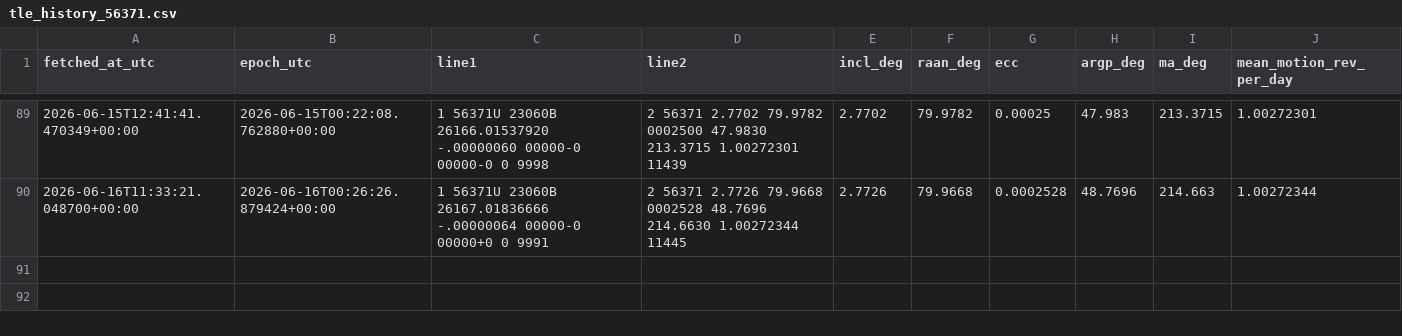
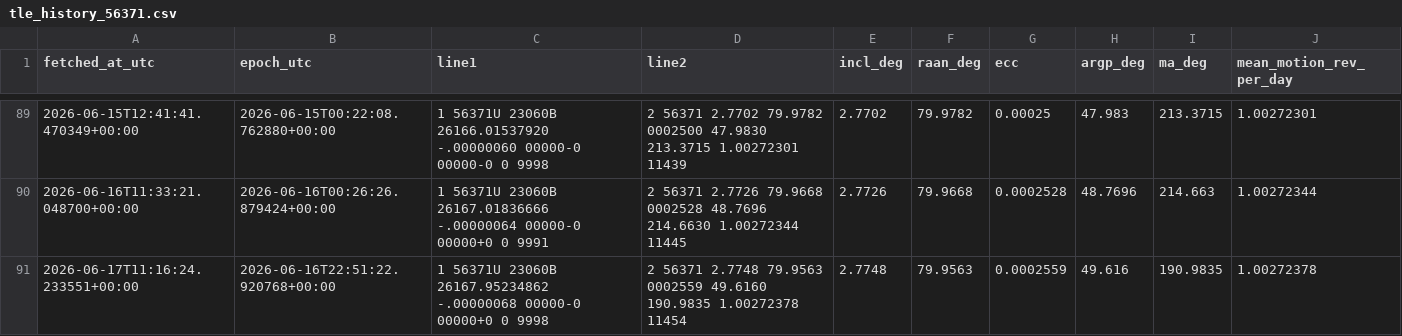
Before and after one commit to is443-eng/sandbox, a CSV file: 01_query_api/data/tle_history_56371.csv, drawn as a sheet; only a part is shown, gaps mark what is left out; the diff names each change by its address in the sheet, - before the commit and + after, or states it on an @@ line.

```diff
--- a/01_query_api/data/tle_history_56371.csv
+++ b/01_query_api/data/tle_history_56371.csv
+row 91: 2026-06-17T11:16:24.233551+00:00 | 2026-06-16T22:51:22.920768+00:00 | 1 56371U 23060B 26167.95234862 -.00000068 00000-0 00000+0 0 9998 | 2 56371 2.7748 79.9563 0002559 49.6160 190.9835 1.00272378 11454 | 2.7748 | 79.9563 | 0.0002559 | 49.616 | 190.9835 | 1.00272378
```
